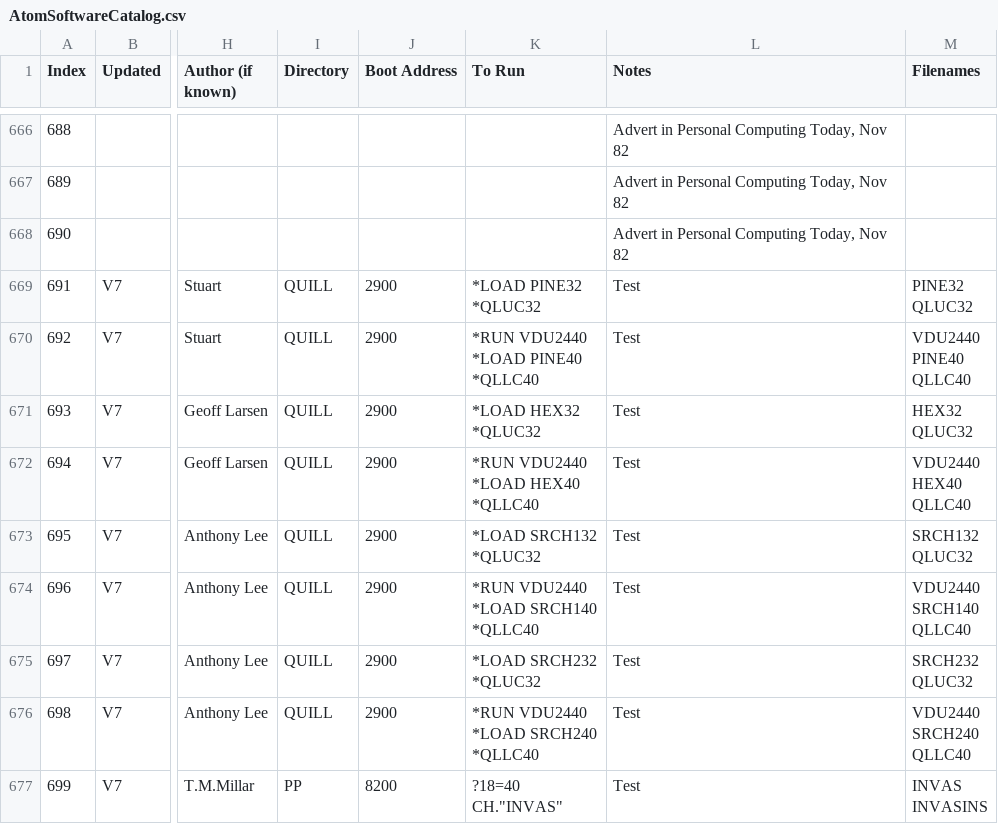
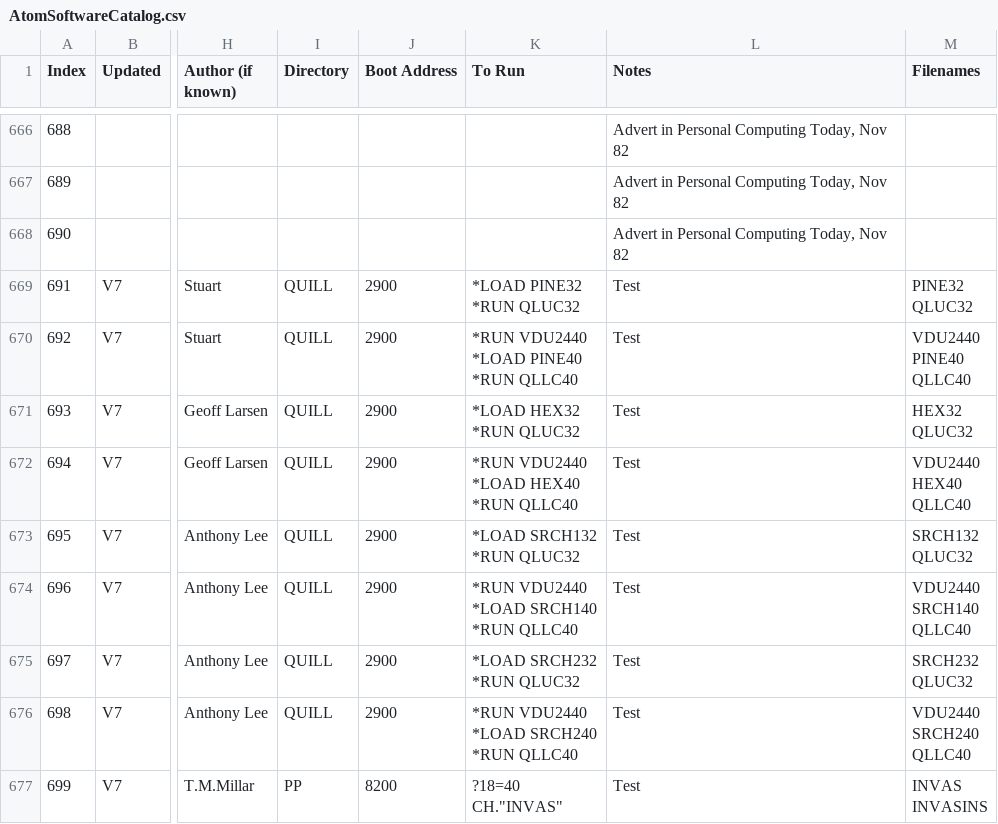
Before and after one commit to hoglet67/AtomSoftwareArchive, a CSV file: catalog/AtomSoftwareCatalog.csv, drawn as a sheet; only a part is shown, gaps mark what is left out; ↵ is a line break in a cell; the diff names each change by its address in the sheet, - before the commit and + after, or states it on an @@ line.

Commit message:
Fixed a catalog bug with quill adventures

```diff
--- a/catalog/AtomSoftwareCatalog.csv
+++ b/catalog/AtomSoftwareCatalog.csv
-K669 (To Run): *LOAD PINE32 ↵ *QLUC32
+K669 (To Run): *LOAD PINE32 ↵ *RUN QLUC32
-K670 (To Run): *RUN VDU2440 ↵ *LOAD PINE40 ↵ *QLLC40
+K670 (To Run): *RUN VDU2440 ↵ *LOAD PINE40 ↵ *RUN QLLC40
-K671 (To Run): *LOAD HEX32 ↵ *QLUC32
+K671 (To Run): *LOAD HEX32 ↵ *RUN QLUC32
-K672 (To Run): *RUN VDU2440 ↵ *LOAD HEX40 ↵ *QLLC40
+K672 (To Run): *RUN VDU2440 ↵ *LOAD HEX40 ↵ *RUN QLLC40
-K673 (To Run): *LOAD SRCH132 ↵ *QLUC32
+K673 (To Run): *LOAD SRCH132 ↵ *RUN QLUC32
-K674 (To Run): *RUN VDU2440 ↵ *LOAD SRCH140 ↵ *QLLC40
+K674 (To Run): *RUN VDU2440 ↵ *LOAD SRCH140 ↵ *RUN QLLC40
-K675 (To Run): *LOAD SRCH232 ↵ *QLUC32
+K675 (To Run): *LOAD SRCH232 ↵ *RUN QLUC32
-K676 (To Run): *RUN VDU2440 ↵ *LOAD SRCH240 ↵ *QLLC40
+K676 (To Run): *RUN VDU2440 ↵ *LOAD SRCH240 ↵ *RUN QLLC40
```
